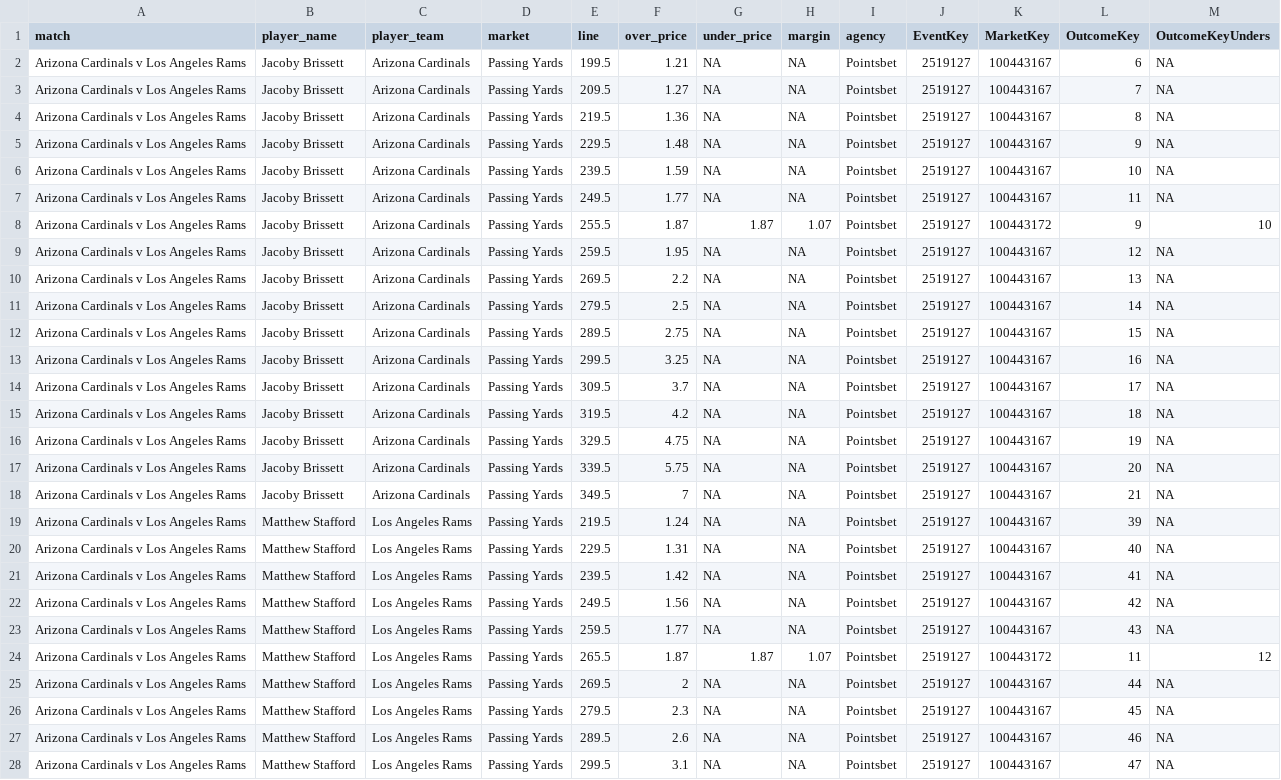
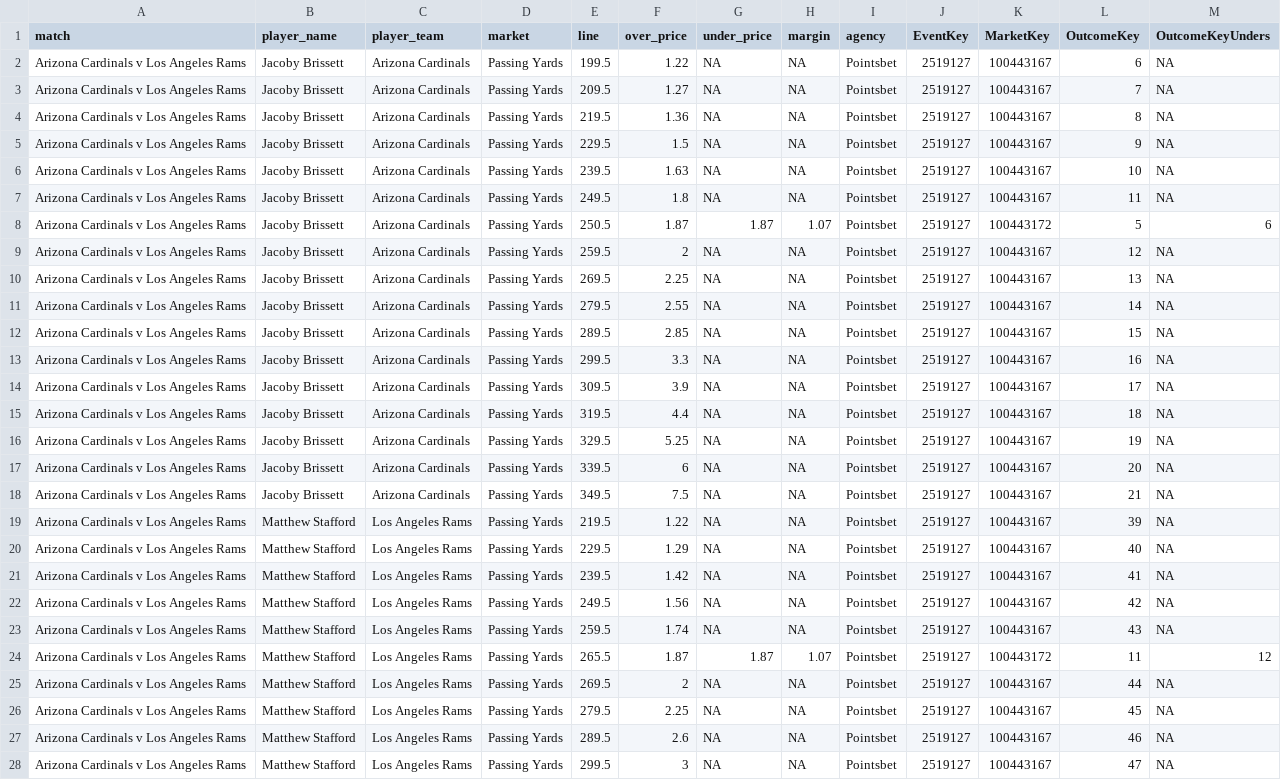
Before and after one commit to jamesbrown1417/NFL, a CSV file: Data/scraped_odds/pointsbet_passing_yards.csv, drawn as a sheet; only a part is shown; the diff covers the shown part only; the diff names each change by its address in the sheet, - before the commit and + after, or states it on an @@ line.

```diff
--- a/Data/scraped_odds/pointsbet_passing_yards.csv
+++ b/Data/scraped_odds/pointsbet_passing_yards.csv
-F2 (over_price): 1.21
+F2 (over_price): 1.22
-F5 (over_price): 1.48
+F5 (over_price): 1.5
-F6 (over_price): 1.59
+F6 (over_price): 1.63
-F7 (over_price): 1.77
+F7 (over_price): 1.8
-E8 (line): 255.5
+E8 (line): 250.5
-L8 (OutcomeKey): 9
+L8 (OutcomeKey): 5
-M8 (OutcomeKeyUnders): 10
+M8 (OutcomeKeyUnders): 6
-F9 (over_price): 1.95
+F9 (over_price): 2
-F10 (over_price): 2.2
+F10 (over_price): 2.25
-F11 (over_price): 2.5
+F11 (over_price): 2.55
-F12 (over_price): 2.75
+F12 (over_price): 2.85
-F13 (over_price): 3.25
+F13 (over_price): 3.3
-F14 (over_price): 3.7
+F14 (over_price): 3.9
-F15 (over_price): 4.2
+F15 (over_price): 4.4
-F16 (over_price): 4.75
+F16 (over_price): 5.25
-F17 (over_price): 5.75
+F17 (over_price): 6
-F18 (over_price): 7
+F18 (over_price): 7.5
-F19 (over_price): 1.24
+F19 (over_price): 1.22
-F20 (over_price): 1.31
+F20 (over_price): 1.29
-F23 (over_price): 1.77
+F23 (over_price): 1.74
-F26 (over_price): 2.3
+F26 (over_price): 2.25
-F28 (over_price): 3.1
+F28 (over_price): 3
```
Also changed, not shown: 2 added rows and 67 edited cells elsewhere in this file, Data/scraped_odds/pointsbet_receiving_yards.csv, Data/scraped_odds/pointsbet_receptions.csv, 56 other files.
